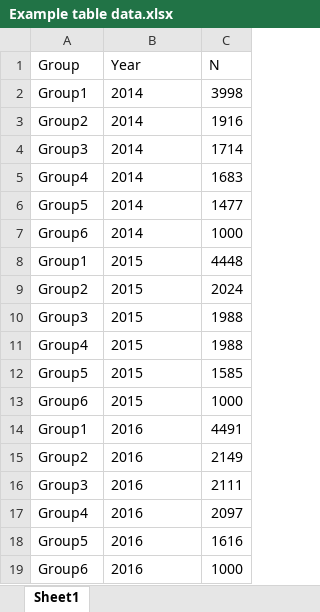
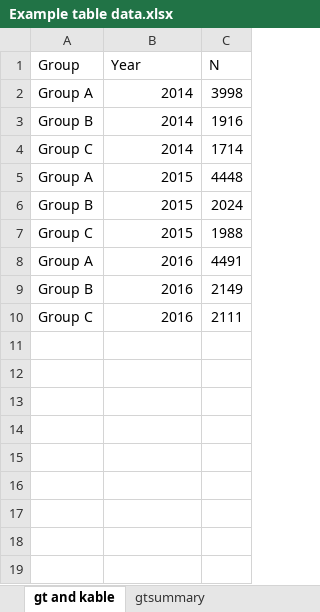
Before and after one commit to MMB-Impact-Evaluation-Unit/Visualization-Portfolio, an Excel workbook: Tables/Example table data.xlsx, sheet gt and kable, drawn as a sheet; values as stored, in another font and other column widths than the file's, no borders; removed rows and columns are numbered as before the commit, all else as after; the diff names each change by its address in the sheet, - before the commit and + after, or states it on an @@ line.

```diff
--- a/Tables/Example table data.xlsx (sheet gt and kable)
+++ b/Tables/Example table data.xlsx (sheet gt and kable)
-sheet tab: Sheet1
+sheet tab: gt and kable
+sheet tab: gtsummary
-A2 (Group): Group1
+A2 (Group): Group A
-B2:B4 alignment: left
+B2:B4 alignment: right
-A3 (Group): Group2
+A3 (Group): Group B
-A4 (Group): Group3
+A4 (Group): Group C
-row 5: Group4 | 2014 | 1683
-row 6: Group5 | 2014 | 1477
-row 7: Group6 | 2014 | 1000
-A5 (Group): Group1
+A5 (Group): Group A
-B5:B7 alignment: left
+B5:B7 alignment: right
-A6 (Group): Group2
+A6 (Group): Group B
-A7 (Group): Group3
+A7 (Group): Group C
-row 11: Group4 | 2015 | 1988
-row 12: Group5 | 2015 | 1585
-row 13: Group6 | 2015 | 1000
-A8 (Group): Group1
+A8 (Group): Group A
-B8:B10 alignment: left
+B8:B10 alignment: right
-A9 (Group): Group2
+A9 (Group): Group B
-A10 (Group): Group3
+A10 (Group): Group C
-row 17: Group4 | 2016 | 2097
-row 18: Group5 | 2016 | 1616
-row 19: Group6 | 2016 | 1000
```
